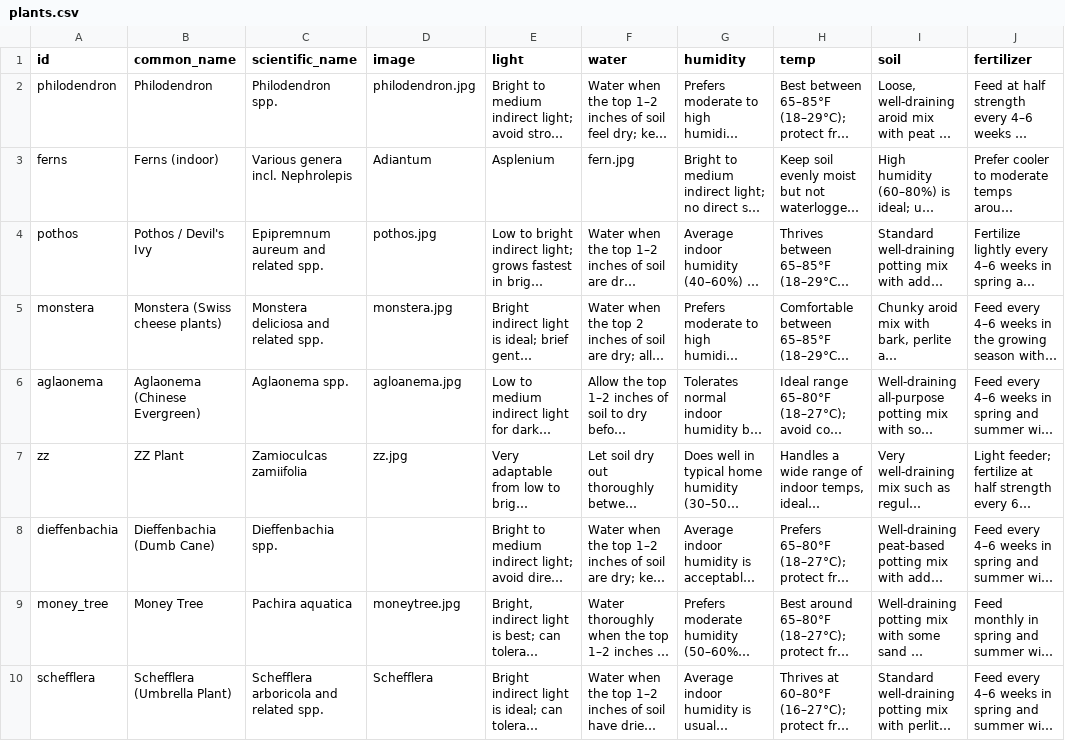
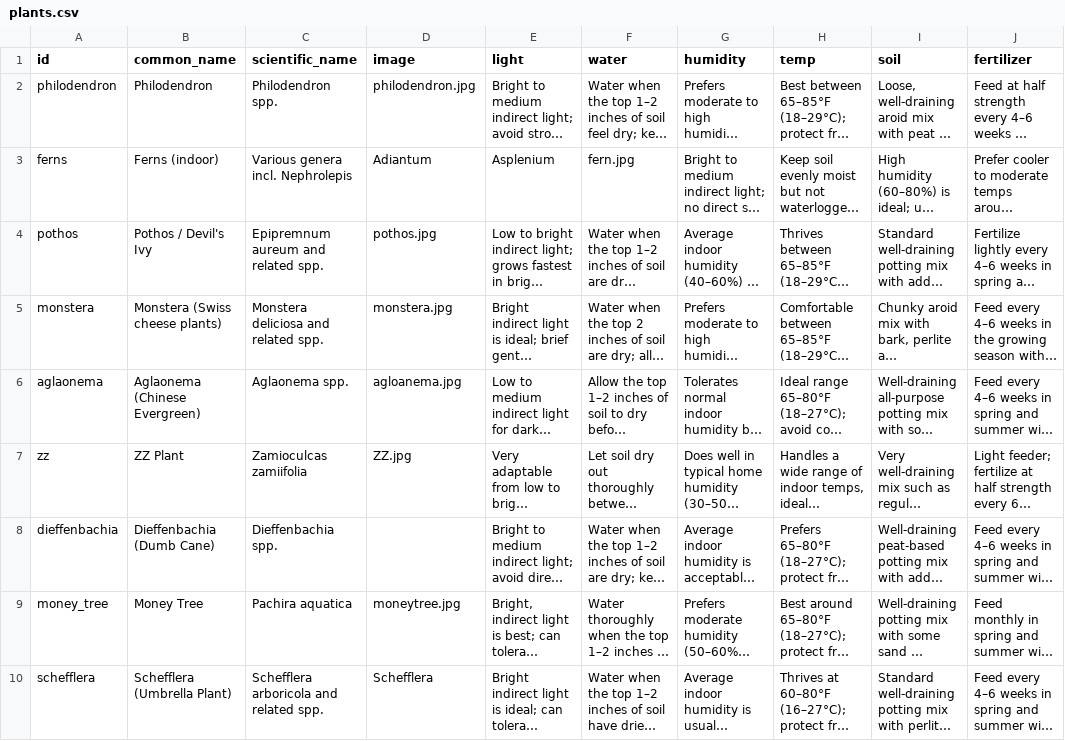
Before and after one commit to HF-HPA/HUB-TEST, a CSV file: plants.csv, drawn as a sheet; only a part is shown; long unchanged cells end in …; the diff names each change by its address in the sheet, - before the commit and + after, or states it on an @@ line.

Commit message:
Update plants.csv

```diff
--- a/plants.csv
+++ b/plants.csv
-D7 (image): zz.jpg
+D7 (image): ZZ.jpg
```
